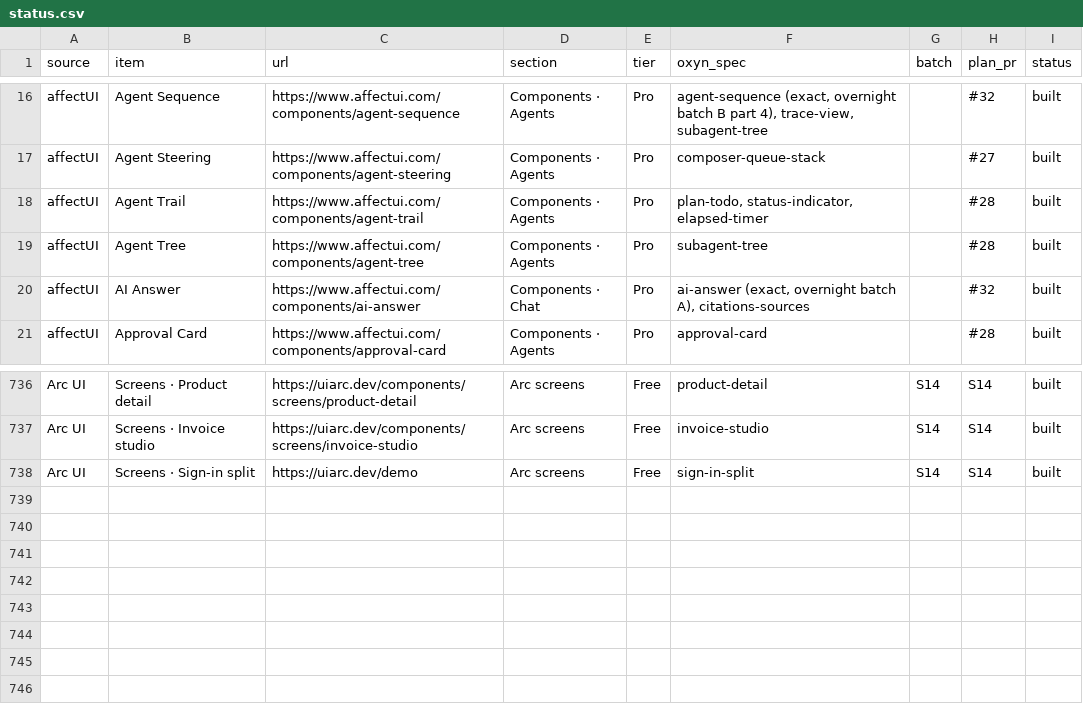
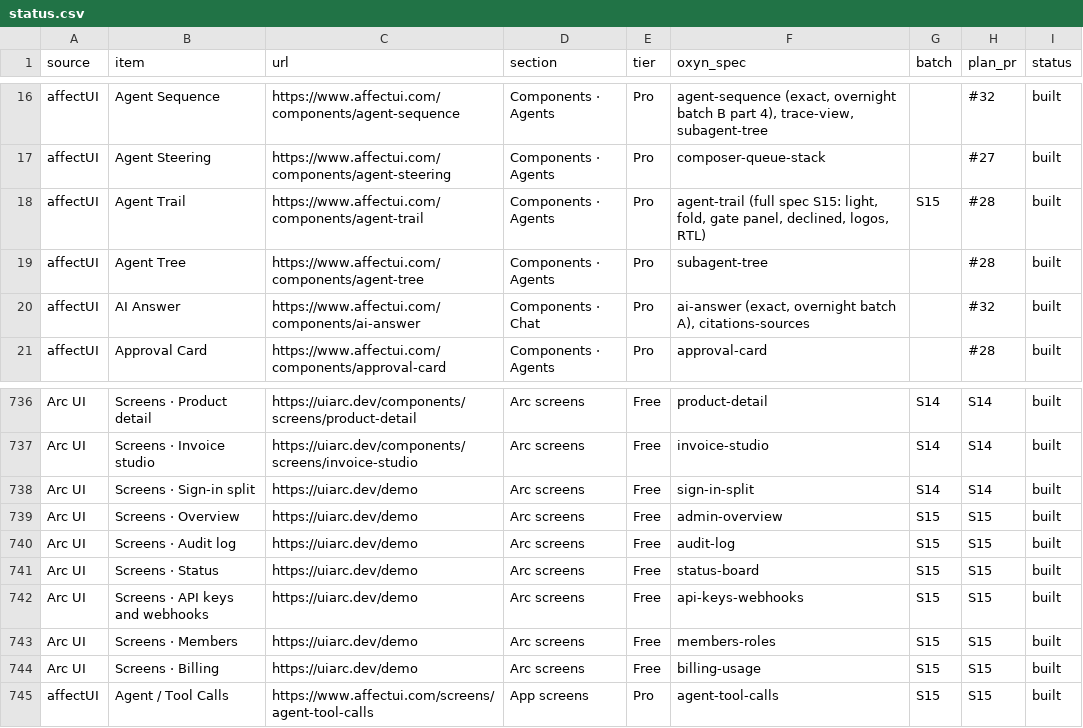
Before and after one commit to ismailqureshi72/Oxyn, a CSV file: docs/parity/status.csv, drawn as a sheet; only a part is shown, gaps mark what is left out.

Commit message:
docs, site: S15 specs, parity rows and screen pages
Specs for the seven screens and Agent Trail v0.2, status.csv rows, specs index, taxonomy (screens and Arc screens) and the screens index blurb.

Co-authored-by: Ismail Qureshi <254414836+ismailqureshi72@users.noreply.github.com>

```diff
--- a/docs/parity/status.csv
+++ b/docs/parity/status.csv
@@ -17,3 +17,3 @@ affectUI,Agent Sequence,https://www.affectui.com/components/agent-sequence,Compo
 affectUI,Agent Steering,https://www.affectui.com/components/agent-steering,Components · Agents,Pro,composer-queue-stack,,#27,built
-affectUI,Agent Trail,https://www.affectui.com/components/agent-trail,Components · Agents,Pro,"plan-todo, status-indicator, elapsed-timer",,#28,built
+affectUI,Agent Trail,https://www.affectui.com/components/agent-trail,Components · Agents,Pro,"agent-trail (full spec S15: light, fold, gate panel, declined, logos, RTL)",S15,#28,built
 affectUI,Agent Tree,https://www.affectui.com/components/agent-tree,Components · Agents,Pro,subagent-tree,,#28,built
@@ -738 +738,8 @@ Arc UI,Screens · Invoice studio,https://uiarc.dev/components/screens/invoice-st
 Arc UI,Screens · Sign-in split,https://uiarc.dev/demo,Arc screens,Free,sign-in-split,S14,S14,built
+Arc UI,Screens · Overview,https://uiarc.dev/demo,Arc screens,Free,admin-overview,S15,S15,built
+Arc UI,Screens · Audit log,https://uiarc.dev/demo,Arc screens,Free,audit-log,S15,S15,built
+Arc UI,Screens · Status,https://uiarc.dev/demo,Arc screens,Free,status-board,S15,S15,built
+Arc UI,Screens · API keys and webhooks,https://uiarc.dev/demo,Arc screens,Free,api-keys-webhooks,S15,S15,built
+Arc UI,Screens · Members,https://uiarc.dev/demo,Arc screens,Free,members-roles,S15,S15,built
+Arc UI,Screens · Billing,https://uiarc.dev/demo,Arc screens,Free,billing-usage,S15,S15,built
+affectUI,Agent / Tool Calls,https://www.affectui.com/screens/agent-tool-calls,App screens,Pro,agent-tool-calls,S15,S15,built
```
Also changed, not shown: 11 other files.
